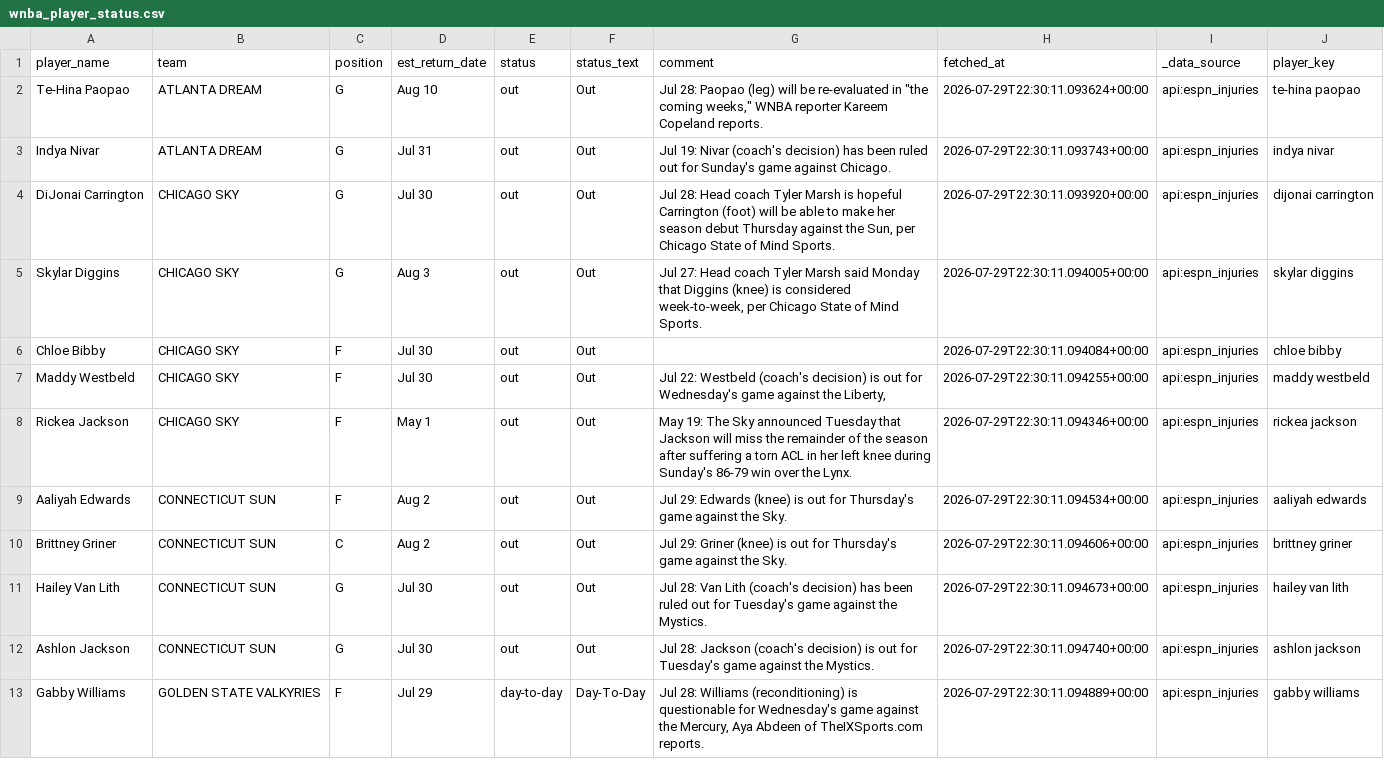
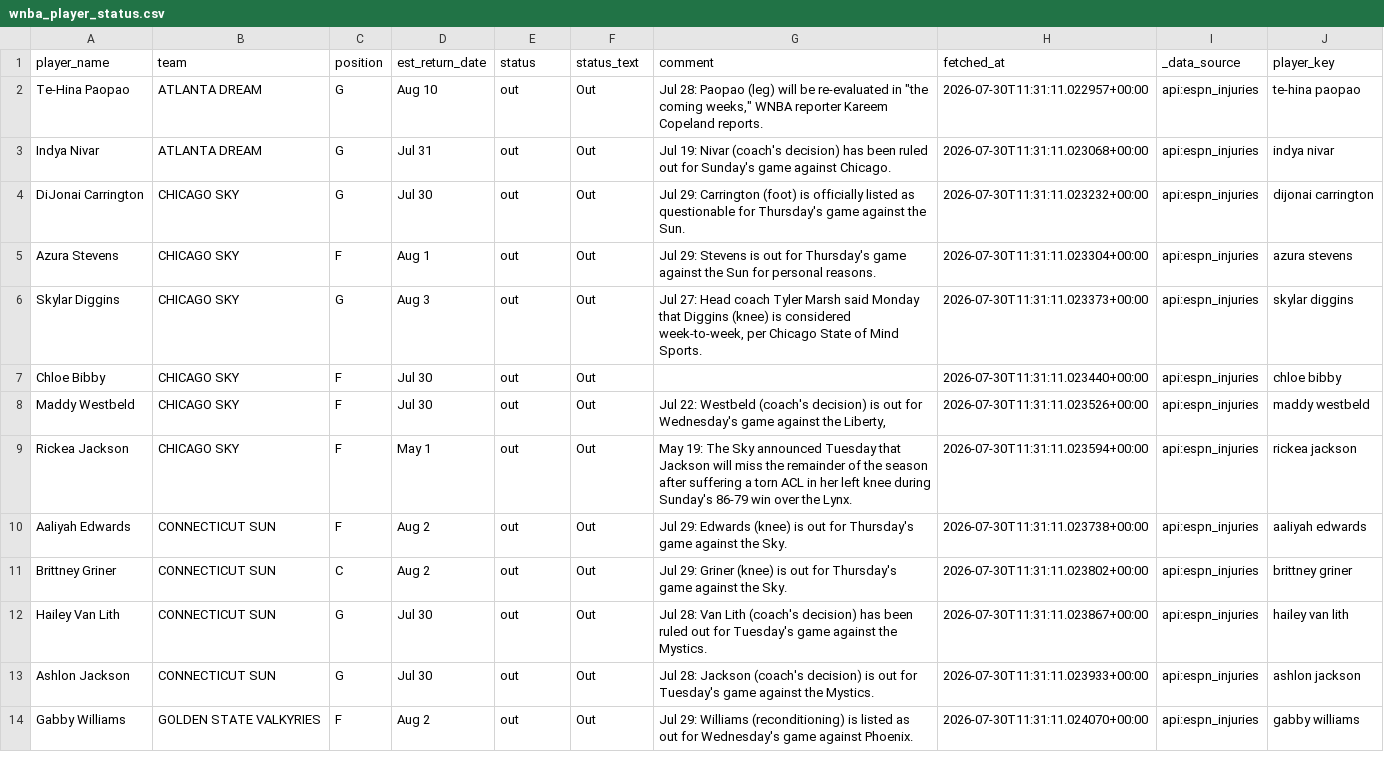
Before and after one commit to syocum9422-blip/edgeranked-site, a CSV file: wnba/data/raw/wnba_player_status.csv, drawn as a sheet; only a part is shown; the diff covers the shown part only.

```diff
--- a/wnba/data/raw/wnba_player_status.csv
+++ b/wnba/data/raw/wnba_player_status.csv
@@ -1,13 +1,14 @@
 player_name,team,position,est_return_date,status,status_text,comment,fetched_at,_data_source,player_key
-Te-Hina Paopao,ATLANTA DREAM,G,Aug 10,out,Out,"Jul 28: Paopao (leg) will be re-evaluated in ""the coming weeks,"" WNBA reporter Kareem Copeland reports.",2026-07-29T22:30:11.093624+00:00,api:espn_injuries,te-hina paopao
-Indya Nivar,ATLANTA DREAM,G,Jul 31,out,Out,Jul 19: Nivar (coach's decision) has been ruled out for Sunday's game against Chicago.,2026-07-29T22:30:11.093743+00:00,api:espn_injuries,indya nivar
-DiJonai Carrington,CHICAGO SKY,G,Jul 30,out,Out,"Jul 28: Head coach Tyler Marsh is hopeful Carrington (foot) will be able to make her season debut Thursday against the Sun, per Chicago State of Mind Sports.",2026-07-29T22:30:11.093920+00:00,api:espn_injuries,dijonai carrington
-Skylar Diggins,CHICAGO SKY,G,Aug 3,out,Out,"Jul 27: Head coach Tyler Marsh said Monday that Diggins (knee) is considered week-to-week, per Chicago State of Mind Sports.",2026-07-29T22:30:11.094005+00:00,api:espn_injuries,skylar diggins
-Chloe Bibby,CHICAGO SKY,F,Jul 30,out,Out,,2026-07-29T22:30:11.094084+00:00,api:espn_injuries,chloe bibby
-Maddy Westbeld,CHICAGO SKY,F,Jul 30,out,Out,"Jul 22: Westbeld (coach's decision) is out for Wednesday's game against the Liberty,",2026-07-29T22:30:11.094255+00:00,api:espn_injuries,maddy westbeld
-Rickea Jackson,CHICAGO SKY,F,May 1,out,Out,May 19: The Sky announced Tuesday that Jackson will miss the remainder of the season after suffering a torn ACL in her left knee during Sunday's 86-79 win over the Lynx.,2026-07-29T22:30:11.094346+00:00,api:espn_injuries,rickea jackson
-Aaliyah Edwards,CONNECTICUT SUN,F,Aug 2,out,Out,Jul 29: Edwards (knee) is out for Thursday's game against the Sky.,2026-07-29T22:30:11.094534+00:00,api:espn_injuries,aaliyah edwards
-Brittney Griner,CONNECTICUT SUN,C,Aug 2,out,Out,Jul 29: Griner (knee) is out for Thursday's game against the Sky.,2026-07-29T22:30:11.094606+00:00,api:espn_injuries,brittney griner
-Hailey Van Lith,CONNECTICUT SUN,G,Jul 30,out,Out,Jul 28: Van Lith (coach's decision) has been ruled out for Tuesday's game against the Mystics.,2026-07-29T22:30:11.094673+00:00,api:espn_injuries,hailey van lith
-Ashlon Jackson,CONNECTICUT SUN,G,Jul 30,out,Out,Jul 28: Jackson (coach's decision) is out for Tuesday's game against the Mystics.,2026-07-29T22:30:11.094740+00:00,api:espn_injuries,ashlon jackson
-Gabby Williams,GOLDEN STATE VALKYRIES,F,Jul 29,day-to-day,Day-To-Day,"Jul 28: Williams (reconditioning) is questionable for Wednesday's game against the Mercury, Aya Abdeen of TheIXSports.com reports.",2026-07-29T22:30:11.094889+00:00,api:espn_injuries,gabby williams
+Te-Hina Paopao,ATLANTA DREAM,G,Aug 10,out,Out,"Jul 28: Paopao (leg) will be re-evaluated in ""the coming weeks,"" WNBA reporter Kareem Copeland reports.",2026-07-30T11:31:11.022957+00:00,api:espn_injuries,te-hina paopao
+Indya Nivar,ATLANTA DREAM,G,Jul 31,out,Out,Jul 19: Nivar (coach's decision) has been ruled out for Sunday's game against Chicago.,2026-07-30T11:31:11.023068+00:00,api:espn_injuries,indya nivar
+DiJonai Carrington,CHICAGO SKY,G,Jul 30,out,Out,Jul 29: Carrington (foot) is officially listed as questionable for Thursday's game against the Sun.,2026-07-30T11:31:11.023232+00:00,api:espn_injuries,dijonai carrington
+Azura Stevens,CHICAGO SKY,F,Aug 1,out,Out,Jul 29: Stevens is out for Thursday's game against the Sun for personal reasons.,2026-07-30T11:31:11.023304+00:00,api:espn_injuries,azura stevens
+Skylar Diggins,CHICAGO SKY,G,Aug 3,out,Out,"Jul 27: Head coach Tyler Marsh said Monday that Diggins (knee) is considered week-to-week, per Chicago State of Mind Sports.",2026-07-30T11:31:11.023373+00:00,api:espn_injuries,skylar diggins
+Chloe Bibby,CHICAGO SKY,F,Jul 30,out,Out,,2026-07-30T11:31:11.023440+00:00,api:espn_injuries,chloe bibby
+Maddy Westbeld,CHICAGO SKY,F,Jul 30,out,Out,"Jul 22: Westbeld (coach's decision) is out for Wednesday's game against the Liberty,",2026-07-30T11:31:11.023526+00:00,api:espn_injuries,maddy westbeld
+Rickea Jackson,CHICAGO SKY,F,May 1,out,Out,May 19: The Sky announced Tuesday that Jackson will miss the remainder of the season after suffering a torn ACL in her left knee during Sunday's 86-79 win over the Lynx.,2026-07-30T11:31:11.023594+00:00,api:espn_injuries,rickea jackson
+Aaliyah Edwards,CONNECTICUT SUN,F,Aug 2,out,Out,Jul 29: Edwards (knee) is out for Thursday's game against the Sky.,2026-07-30T11:31:11.023738+00:00,api:espn_injuries,aaliyah edwards
+Brittney Griner,CONNECTICUT SUN,C,Aug 2,out,Out,Jul 29: Griner (knee) is out for Thursday's game against the Sky.,2026-07-30T11:31:11.023802+00:00,api:espn_injuries,brittney griner
+Hailey Van Lith,CONNECTICUT SUN,G,Jul 30,out,Out,Jul 28: Van Lith (coach's decision) has been ruled out for Tuesday's game against the Mystics.,2026-07-30T11:31:11.023867+00:00,api:espn_injuries,hailey van lith
+Ashlon Jackson,CONNECTICUT SUN,G,Jul 30,out,Out,Jul 28: Jackson (coach's decision) is out for Tuesday's game against the Mystics.,2026-07-30T11:31:11.023933+00:00,api:espn_injuries,ashlon jackson
+Gabby Williams,GOLDEN STATE VALKYRIES,F,Aug 2,out,Out,Jul 29: Williams (reconditioning) is listed as out for Wednesday's game against Phoenix.,2026-07-30T11:31:11.024070+00:00,api:espn_injuries,gabby williams
```
Also changed, not shown: 4 added rows, 2 removed rows and 24 edited cells elsewhere in this file, wnba/data/processed/wnba_player_coverage_audit.csv, wnba/data/raw/wnba_sportsbook_lines_raw.csv, 52 other files.
